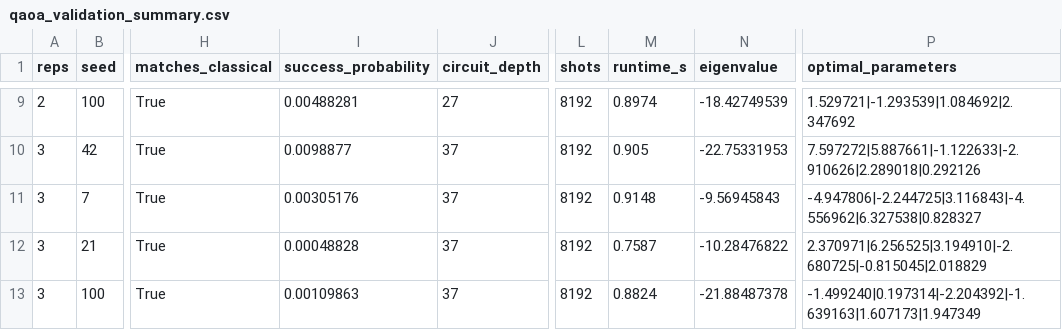
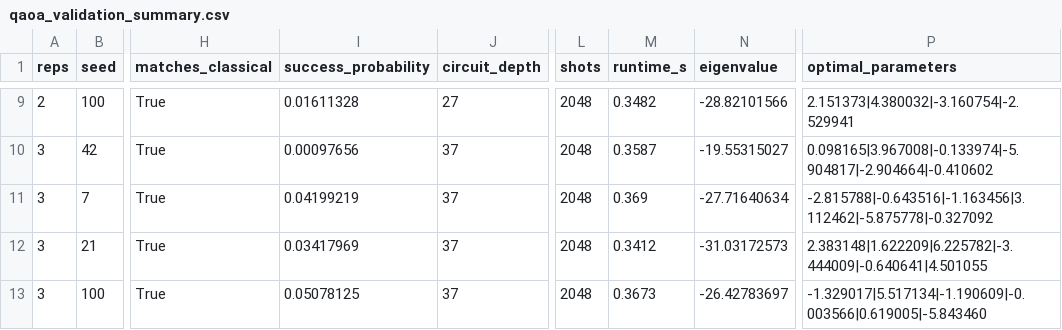
Before and after one commit to khushibhadangkar/QuantEV, a CSV file: experiments/results/qaoa_validation_summary.csv, drawn as a sheet; only a part is shown, gaps mark what is left out; the diff covers the shown part only; the diff names each change by its address in the sheet, - before the commit and + after, or states it on an @@ line.

```diff
--- a/experiments/results/qaoa_validation_summary.csv
+++ b/experiments/results/qaoa_validation_summary.csv
-I9 (success_probability): 0.00488281
+I9 (success_probability): 0.01611328
-L9:L13 (shots): 8192
+L9:L13 (shots): 2048
-M9 (runtime_s): 0.8974
+M9 (runtime_s): 0.3482
-N9 (eigenvalue): -18.42749539
+N9 (eigenvalue): -28.82101566
-P9 (optimal_parameters): 1.529721|-1.293539|1.084692|2.347692
+P9 (optimal_parameters): 2.151373|4.380032|-3.160754|-2.529941
-I10 (success_probability): 0.0098877
+I10 (success_probability): 0.00097656
-M10 (runtime_s): 0.905
+M10 (runtime_s): 0.3587
-N10 (eigenvalue): -22.75331953
+N10 (eigenvalue): -19.55315027
-P10 (optimal_parameters): 7.597272|5.887661|-1.122633|-2.910626|2.289018|0.292126
+P10 (optimal_parameters): 0.098165|3.967008|-0.133974|-5.904817|-2.904664|-0.410602
-I11 (success_probability): 0.00305176
+I11 (success_probability): 0.04199219
-M11 (runtime_s): 0.9148
+M11 (runtime_s): 0.369
-N11 (eigenvalue): -9.56945843
+N11 (eigenvalue): -27.71640634
-P11 (optimal_parameters): -4.947806|-2.244725|3.116843|-4.556962|6.327538|0.828327
+P11 (optimal_parameters): -2.815788|-0.643516|-1.163456|3.112462|-5.875778|-0.327092
-I12 (success_probability): 0.00048828
+I12 (success_probability): 0.03417969
-M12 (runtime_s): 0.7587
+M12 (runtime_s): 0.3412
-N12 (eigenvalue): -10.28476822
+N12 (eigenvalue): -31.03172573
-P12 (optimal_parameters): 2.370971|6.256525|3.194910|-2.680725|-0.815045|2.018829
+P12 (optimal_parameters): 2.383148|1.622209|6.225782|-3.444009|-0.640641|4.501055
-I13 (success_probability): 0.00109863
+I13 (success_probability): 0.05078125
-M13 (runtime_s): 0.8824
+M13 (runtime_s): 0.3673
-N13 (eigenvalue): -21.88487378
+N13 (eigenvalue): -26.42783697
-P13 (optimal_parameters): -1.499240|0.197314|-2.204392|-1.639163|1.607173|1.947349
+P13 (optimal_parameters): -1.329017|5.517134|-1.190609|-0.003566|0.619005|-5.843460
```
Also changed, not shown: 35 edited cells elsewhere in this file, 2 other files.
